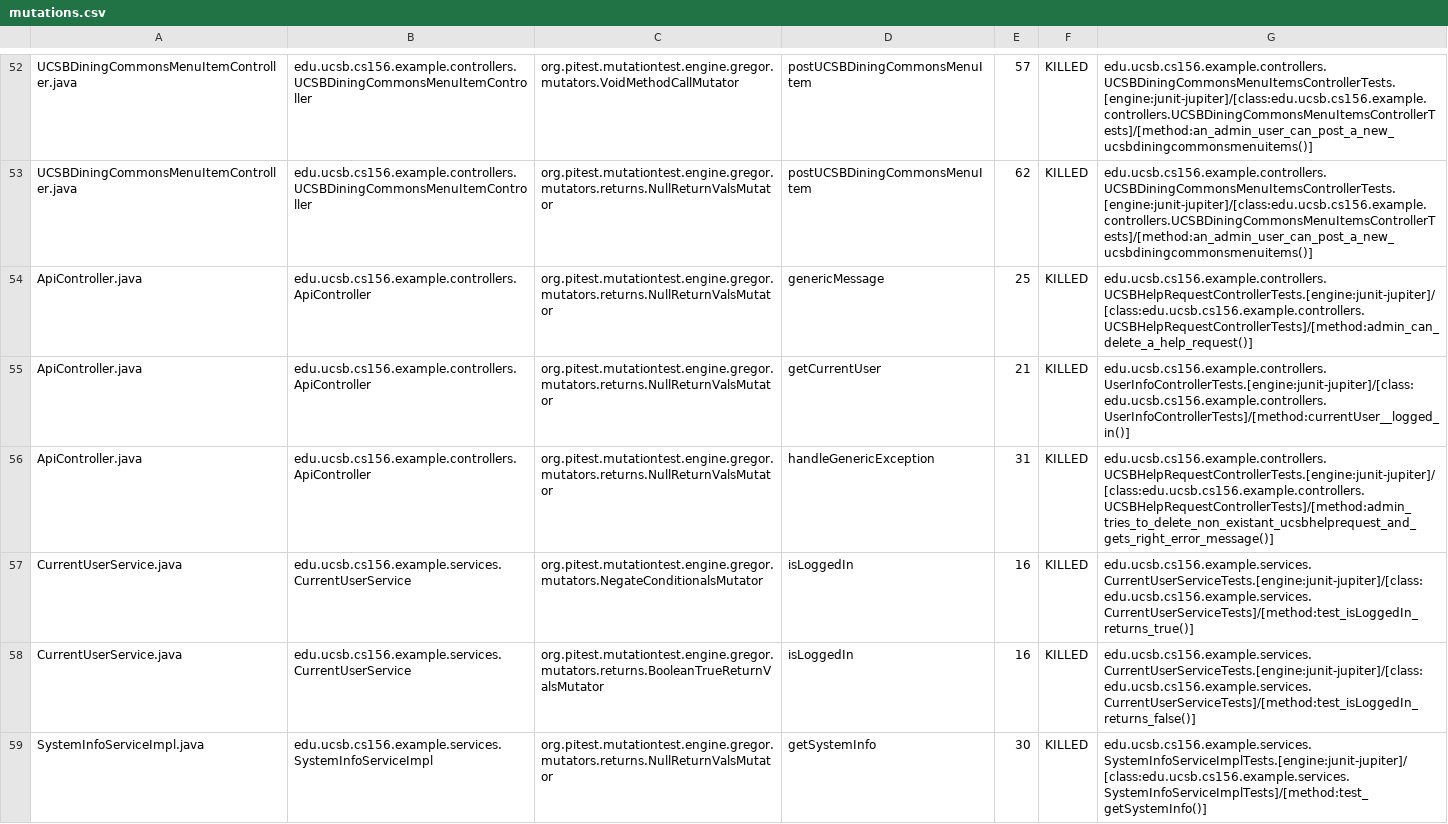
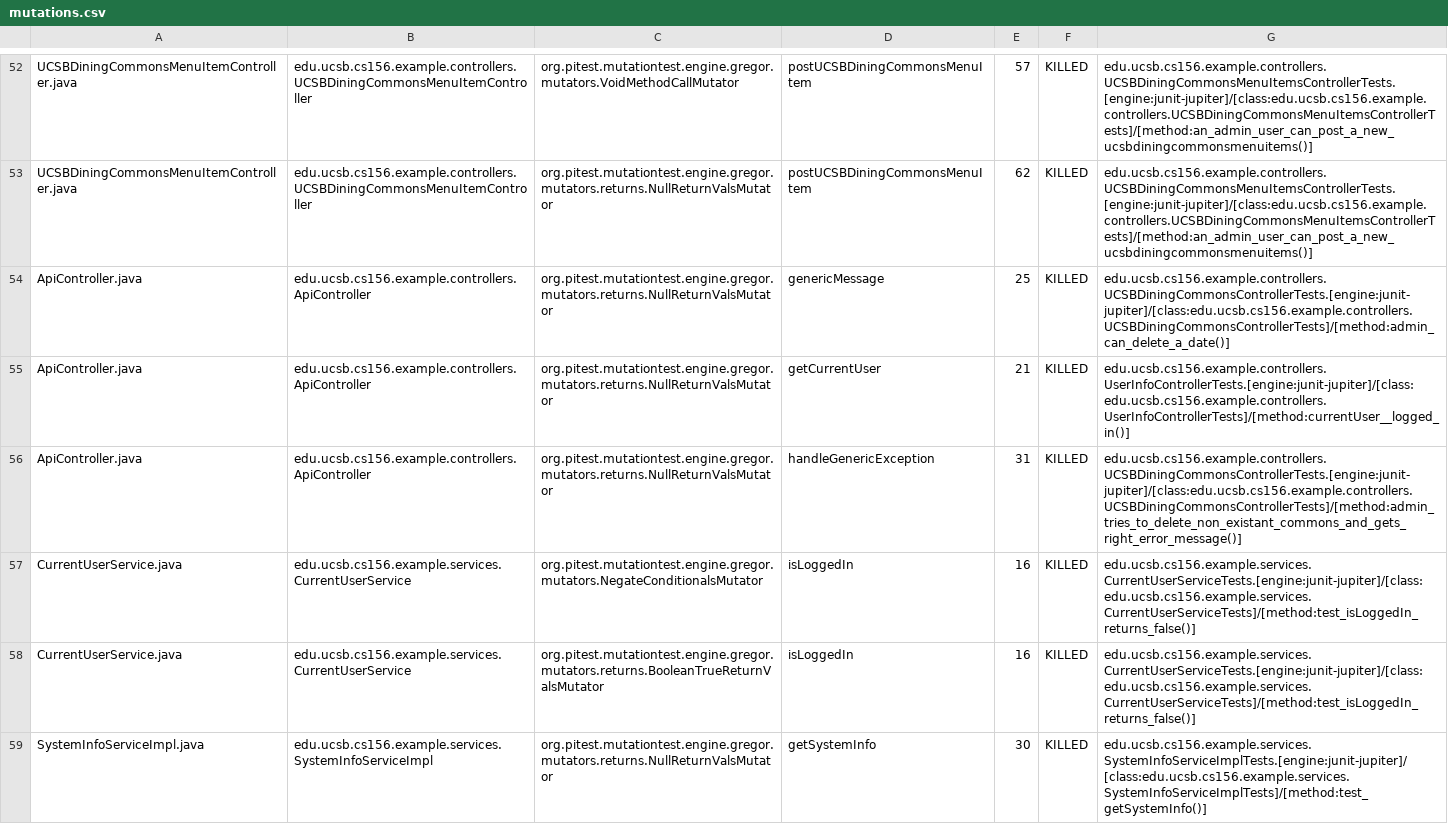
Before and after one commit to ucsb-cs156-s24/team02-s24-5pm-7, a CSV file: prs/58/pitest/mutations.csv, drawn as a sheet; only a part is shown, gaps mark what is left out.

Commit message:
Deploying to gh-pages from @ ucsb-cs156-s24/team02-s24-5pm-7@b67b8aaf1971f763582092aa26b5b0514600124f 🚀

```diff
--- a/prs/58/pitest/mutations.csv
+++ b/prs/58/pitest/mutations.csv
@@ -53,6 +53,6 @@ UCSBDiningCommonsMenuItemController.java,edu.ucsb.cs156.example.controllers.UCSB
 UCSBDiningCommonsMenuItemController.java,edu.ucsb.cs156.example.controllers.UCSBDiningCommonsMenuItemController,org.pitest.mutationtest.engine.gregor.mutators.returns.NullReturnValsMutator,postUCSBDiningCommonsMenuItem,62,KILLED,edu.ucsb.cs156.example.controllers.UCSBDiningCommonsMenuItemsControllerTests.[engine:junit-jupiter]/[class:edu.ucsb.cs156.example.controllers.UCSBDiningCommonsMenuItemsControllerTests]/[method:an_admin_user_can_post_a_new_ucsbdiningcommonsmenuitems()]
-ApiController.java,edu.ucsb.cs156.example.controllers.ApiController,org.pitest.mutationtest.engine.gregor.mutators.returns.NullReturnValsMutator,genericMessage,25,KILLED,edu.ucsb.cs156.example.controllers.UCSBHelpRequestControllerTests.[engine:junit-jupiter]/[class:edu.ucsb.cs156.example.controllers.UCSBHelpRequestControllerTests]/[method:admin_can_delete_a_help_request()]
+ApiController.java,edu.ucsb.cs156.example.controllers.ApiController,org.pitest.mutationtest.engine.gregor.mutators.returns.NullReturnValsMutator,genericMessage,25,KILLED,edu.ucsb.cs156.example.controllers.UCSBDiningCommonsControllerTests.[engine:junit-jupiter]/[class:edu.ucsb.cs156.example.controllers.UCSBDiningCommonsControllerTests]/[method:admin_can_delete_a_date()]
 ApiController.java,edu.ucsb.cs156.example.controllers.ApiController,org.pitest.mutationtest.engine.gregor.mutators.returns.NullReturnValsMutator,getCurrentUser,21,KILLED,edu.ucsb.cs156.example.controllers.UserInfoControllerTests.[engine:junit-jupiter]/[class:edu.ucsb.cs156.example.controllers.UserInfoControllerTests]/[method:currentUser__logged_in()]
-ApiController.java,edu.ucsb.cs156.example.controllers.ApiController,org.pitest.mutationtest.engine.gregor.mutators.returns.NullReturnValsMutator,handleGenericException,31,KILLED,edu.ucsb.cs156.example.controllers.UCSBHelpRequestControllerTests.[engine:junit-jupiter]/[class:edu.ucsb.cs156.example.controllers.UCSBHelpRequestControllerTests]/[method:admin_tries_to_delete_non_existant_ucsbhelprequest_and_gets_right_error_message()]
-CurrentUserService.java,edu.ucsb.cs156.example.services.CurrentUserService,org.pitest.mutationtest.engine.gregor.mutators.NegateConditionalsMutator,isLoggedIn,16,KILLED,edu.ucsb.cs156.example.services.CurrentUserServiceTests.[engine:junit-jupiter]/[class:edu.ucsb.cs156.example.services.CurrentUserServiceTests]/[method:test_isLoggedIn_returns_true()]
+ApiController.java,edu.ucsb.cs156.example.controllers.ApiController,org.pitest.mutationtest.engine.gregor.mutators.returns.NullReturnValsMutator,handleGenericException,31,KILLED,edu.ucsb.cs156.example.controllers.UCSBDiningCommonsControllerTests.[engine:junit-jupiter]/[class:edu.ucsb.cs156.example.controllers.UCSBDiningCommonsControllerTests]/[method:admin_tries_to_delete_non_existant_commons_and_gets_right_error_message()]
+CurrentUserService.java,edu.ucsb.cs156.example.services.CurrentUserService,org.pitest.mutationtest.engine.gregor.mutators.NegateConditionalsMutator,isLoggedIn,16,KILLED,edu.ucsb.cs156.example.services.CurrentUserServiceTests.[engine:junit-jupiter]/[class:edu.ucsb.cs156.example.services.CurrentUserServiceTests]/[method:test_isLoggedIn_returns_false()]
 CurrentUserService.java,edu.ucsb.cs156.example.services.CurrentUserService,org.pitest.mutationtest.engine.gregor.mutators.returns.BooleanTrueReturnValsMutator,isLoggedIn,16,KILLED,edu.ucsb.cs156.example.services.CurrentUserServiceTests.[engine:junit-jupiter]/[class:edu.ucsb.cs156.example.services.CurrentUserServiceTests]/[method:test_isLoggedIn_returns_false()]
```
Also changed, not shown: 13 other files.
